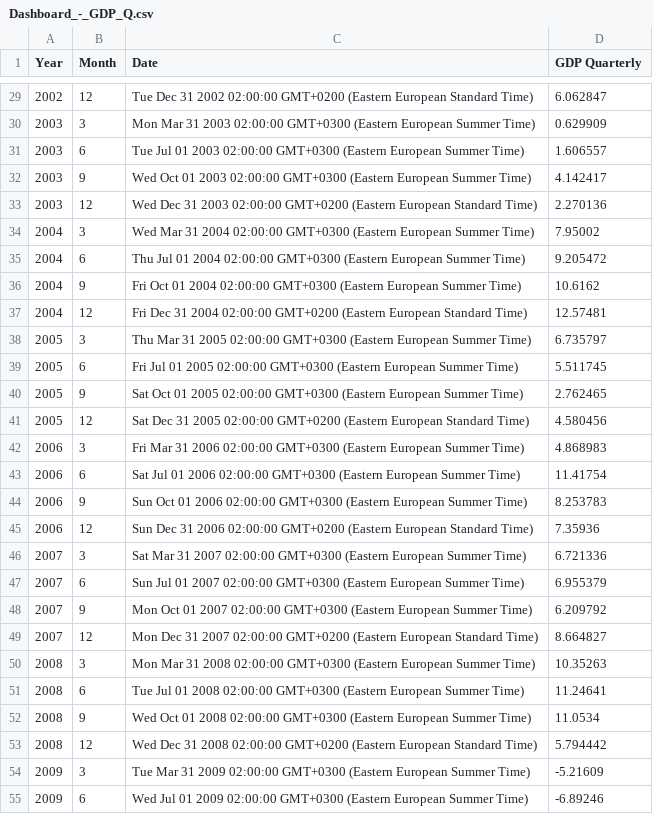
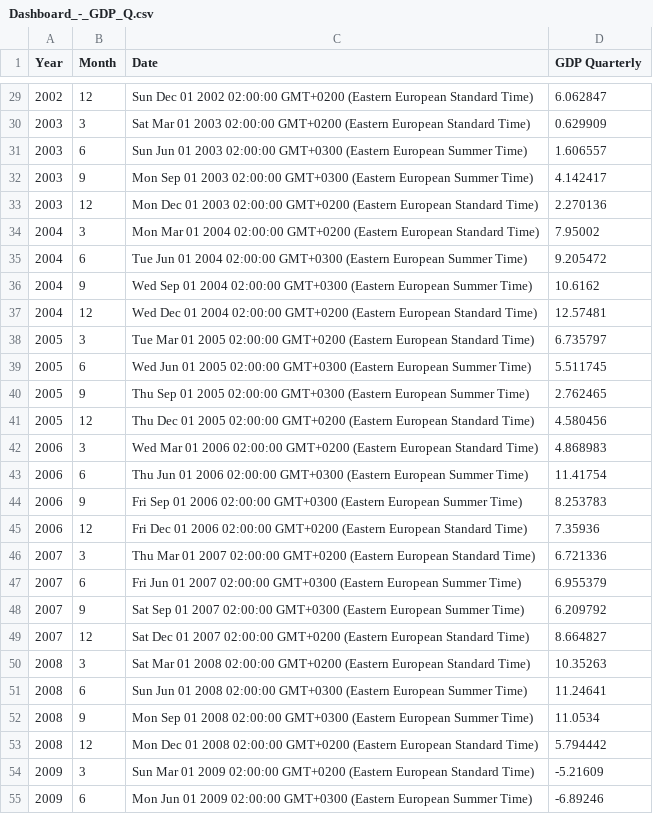
Before and after one commit to dvabel/RoEM-2.0, a CSV file: Dashboard/Dashboard_-_GDP_Q.csv, drawn as a sheet; only a part is shown, gaps mark what is left out; the diff covers the shown part only.

```diff
--- a/Dashboard/Dashboard_-_GDP_Q.csv
+++ b/Dashboard/Dashboard_-_GDP_Q.csv
@@ -29,27 +29,27 @@
-"2002","12","Tue Dec 31 2002 02:00:00 GMT+0200 (Eastern European Standard Time)","6.062847"
-"2003","3","Mon Mar 31 2003 02:00:00 GMT+0300 (Eastern European Summer Time)","0.629909"
-"2003","6","Tue Jul 01 2003 02:00:00 GMT+0300 (Eastern European Summer Time)","1.606557"
-"2003","9","Wed Oct 01 2003 02:00:00 GMT+0300 (Eastern European Summer Time)","4.142417"
-"2003","12","Wed Dec 31 2003 02:00:00 GMT+0200 (Eastern European Standard Time)","2.270136"
-"2004","3","Wed Mar 31 2004 02:00:00 GMT+0300 (Eastern European Summer Time)","7.95002"
-"2004","6","Thu Jul 01 2004 02:00:00 GMT+0300 (Eastern European Summer Time)","9.205472"
-"2004","9","Fri Oct 01 2004 02:00:00 GMT+0300 (Eastern European Summer Time)","10.6162"
-"2004","12","Fri Dec 31 2004 02:00:00 GMT+0200 (Eastern European Standard Time)","12.57481"
-"2005","3","Thu Mar 31 2005 02:00:00 GMT+0300 (Eastern European Summer Time)","6.735797"
-"2005","6","Fri Jul 01 2005 02:00:00 GMT+0300 (Eastern European Summer Time)","5.511745"
-"2005","9","Sat Oct 01 2005 02:00:00 GMT+0300 (Eastern European Summer Time)","2.762465"
-"2005","12","Sat Dec 31 2005 02:00:00 GMT+0200 (Eastern European Standard Time)","4.580456"
-"2006","3","Fri Mar 31 2006 02:00:00 GMT+0300 (Eastern European Summer Time)","4.868983"
-"2006","6","Sat Jul 01 2006 02:00:00 GMT+0300 (Eastern European Summer Time)","11.41754"
-"2006","9","Sun Oct 01 2006 02:00:00 GMT+0300 (Eastern European Summer Time)","8.253783"
-"2006","12","Sun Dec 31 2006 02:00:00 GMT+0200 (Eastern European Standard Time)","7.35936"
-"2007","3","Sat Mar 31 2007 02:00:00 GMT+0300 (Eastern European Summer Time)","6.721336"
-"2007","6","Sun Jul 01 2007 02:00:00 GMT+0300 (Eastern European Summer Time)","6.955379"
-"2007","9","Mon Oct 01 2007 02:00:00 GMT+0300 (Eastern European Summer Time)","6.209792"
-"2007","12","Mon Dec 31 2007 02:00:00 GMT+0200 (Eastern European Standard Time)","8.664827"
-"2008","3","Mon Mar 31 2008 02:00:00 GMT+0300 (Eastern European Summer Time)","10.35263"
-"2008","6","Tue Jul 01 2008 02:00:00 GMT+0300 (Eastern European Summer Time)","11.24641"
-"2008","9","Wed Oct 01 2008 02:00:00 GMT+0300 (Eastern European Summer Time)","11.0534"
-"2008","12","Wed Dec 31 2008 02:00:00 GMT+0200 (Eastern European Standard Time)","5.794442"
-"2009","3","Tue Mar 31 2009 02:00:00 GMT+0300 (Eastern European Summer Time)","-5.21609"
-"2009","6","Wed Jul 01 2009 02:00:00 GMT+0300 (Eastern European Summer Time)","-6.89246"
+"2002","12","Sun Dec 01 2002 02:00:00 GMT+0200 (Eastern European Standard Time)","6.062847"
+"2003","3","Sat Mar 01 2003 02:00:00 GMT+0200 (Eastern European Standard Time)","0.629909"
+"2003","6","Sun Jun 01 2003 02:00:00 GMT+0300 (Eastern European Summer Time)","1.606557"
+"2003","9","Mon Sep 01 2003 02:00:00 GMT+0300 (Eastern European Summer Time)","4.142417"
+"2003","12","Mon Dec 01 2003 02:00:00 GMT+0200 (Eastern European Standard Time)","2.270136"
+"2004","3","Mon Mar 01 2004 02:00:00 GMT+0200 (Eastern European Standard Time)","7.95002"
+"2004","6","Tue Jun 01 2004 02:00:00 GMT+0300 (Eastern European Summer Time)","9.205472"
+"2004","9","Wed Sep 01 2004 02:00:00 GMT+0300 (Eastern European Summer Time)","10.6162"
+"2004","12","Wed Dec 01 2004 02:00:00 GMT+0200 (Eastern European Standard Time)","12.57481"
+"2005","3","Tue Mar 01 2005 02:00:00 GMT+0200 (Eastern European Standard Time)","6.735797"
+"2005","6","Wed Jun 01 2005 02:00:00 GMT+0300 (Eastern European Summer Time)","5.511745"
+"2005","9","Thu Sep 01 2005 02:00:00 GMT+0300 (Eastern European Summer Time)","2.762465"
+"2005","12","Thu Dec 01 2005 02:00:00 GMT+0200 (Eastern European Standard Time)","4.580456"
+"2006","3","Wed Mar 01 2006 02:00:00 GMT+0200 (Eastern European Standard Time)","4.868983"
+"2006","6","Thu Jun 01 2006 02:00:00 GMT+0300 (Eastern European Summer Time)","11.41754"
+"2006","9","Fri Sep 01 2006 02:00:00 GMT+0300 (Eastern European Summer Time)","8.253783"
+"2006","12","Fri Dec 01 2006 02:00:00 GMT+0200 (Eastern European Standard Time)","7.35936"
+"2007","3","Thu Mar 01 2007 02:00:00 GMT+0200 (Eastern European Standard Time)","6.721336"
+"2007","6","Fri Jun 01 2007 02:00:00 GMT+0300 (Eastern European Summer Time)","6.955379"
+"2007","9","Sat Sep 01 2007 02:00:00 GMT+0300 (Eastern European Summer Time)","6.209792"
+"2007","12","Sat Dec 01 2007 02:00:00 GMT+0200 (Eastern European Standard Time)","8.664827"
+"2008","3","Sat Mar 01 2008 02:00:00 GMT+0200 (Eastern European Standard Time)","10.35263"
+"2008","6","Sun Jun 01 2008 02:00:00 GMT+0300 (Eastern European Summer Time)","11.24641"
+"2008","9","Mon Sep 01 2008 02:00:00 GMT+0300 (Eastern European Summer Time)","11.0534"
+"2008","12","Mon Dec 01 2008 02:00:00 GMT+0200 (Eastern European Standard Time)","5.794442"
+"2009","3","Sun Mar 01 2009 02:00:00 GMT+0200 (Eastern European Standard Time)","-5.21609"
+"2009","6","Mon Jun 01 2009 02:00:00 GMT+0300 (Eastern European Summer Time)","-6.89246"
```
Also changed, not shown: 89 edited cells elsewhere in this file.
